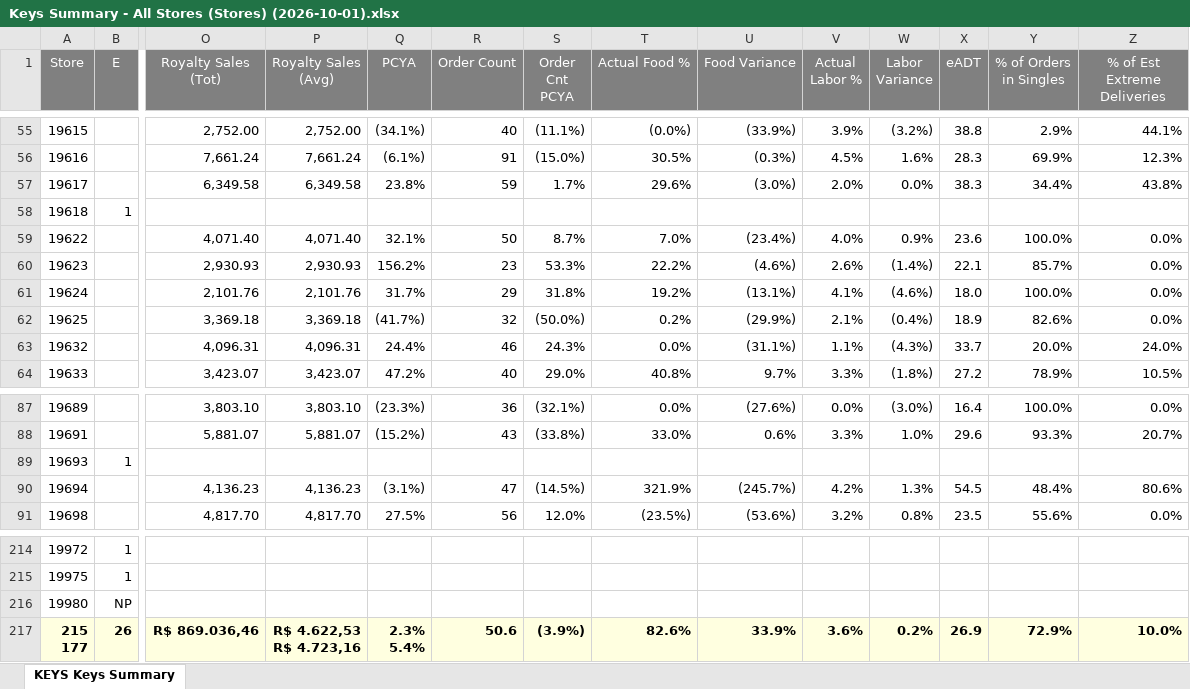
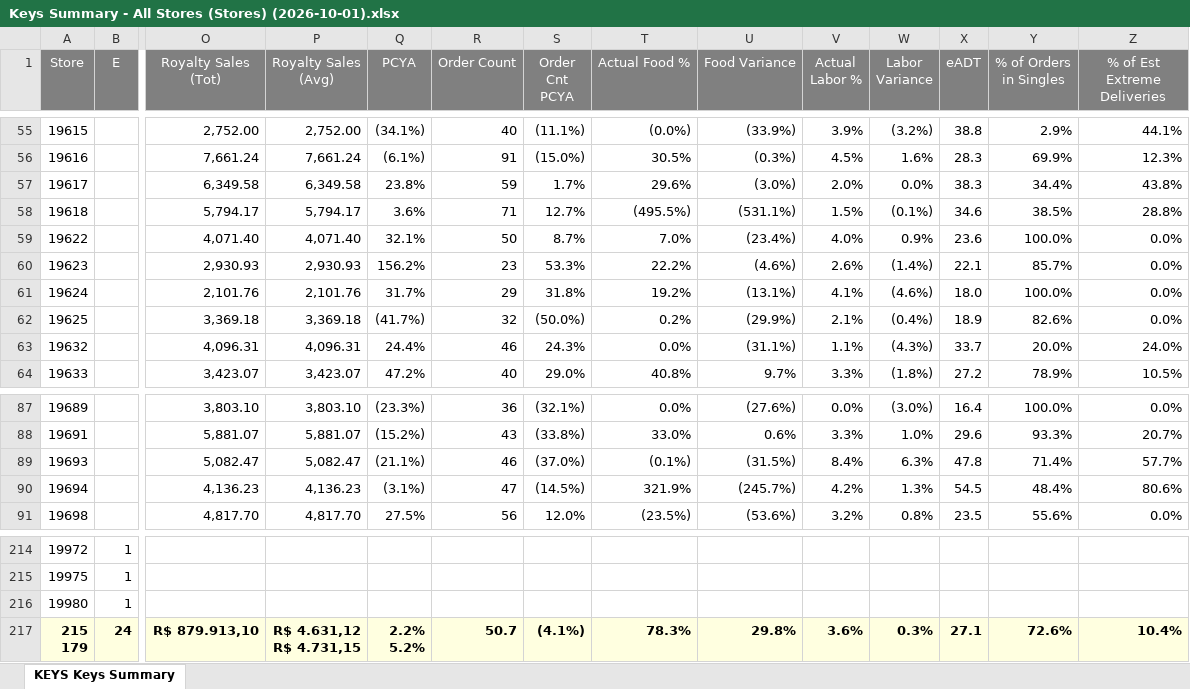
Before and after one commit to murilosporto-cpu/adt-extr-exceptions, an Excel workbook: dados_all_stores/Keys Summary - All Stores (Stores) (2026-10-01).xlsx, sheet KEYS Keys Summary, drawn as a sheet; only a part is shown, gaps mark what is left out; values as stored, in another font and other column widths than the file's, no borders; removed rows and columns are numbered as before the commit, all else as after; rows hold the shown columns only; ↵ is a line break in a cell; the diff covers the shown part only; the diff names each change by its address in the sheet, - before the commit and + after, or states it on an @@ line.

```diff
--- a/dados_all_stores/Keys Summary - All Stores (Stores) (2026-10-01).xlsx (sheet KEYS Keys Summary)
+++ b/dados_all_stores/Keys Summary - All Stores (Stores) (2026-10-01).xlsx (sheet KEYS Keys Summary)
-B58 (E): 1
+B58 (E): (empty)
-O58 (Royalty Sales (Tot)): (empty)
+O58 (Royalty Sales (Tot)): 5,794.17
-P58 (Royalty Sales (Avg)): (empty)
+P58 (Royalty Sales (Avg)): 5,794.17
-Q58 (PCYA): (empty)
+Q58 (PCYA): 3.6%
-R58 (Order Count): (empty)
+R58 (Order Count): 71
-S58 (Order Cnt PCYA): (empty)
+S58 (Order Cnt PCYA): 12.7%
-T58 (Actual Food %): (empty)
+T58 (Actual Food %): (495.5%)
-U58 (Food Variance): (empty)
+U58 (Food Variance): (531.1%)
-V58 (Actual Labor %): (empty)
+V58 (Actual Labor %): 1.5%
-W58 (Labor Variance): (empty)
+W58 (Labor Variance): (0.1%)
-X58 (eADT): (empty)
+X58 (eADT): 34.6
-Y58 (% of Orders in Singles): (empty)
+Y58 (% of Orders in Singles): 38.5%
-Z58 (% of Est Extreme Deliveries): (empty)
+Z58 (% of Est Extreme Deliveries): 28.8%
-B89 (E): 1
+B89 (E): (empty)
-O89 (Royalty Sales (Tot)): (empty)
+O89 (Royalty Sales (Tot)): 5,082.47
-P89 (Royalty Sales (Avg)): (empty)
+P89 (Royalty Sales (Avg)): 5,082.47
-Q89 (PCYA): (empty)
+Q89 (PCYA): (21.1%)
-R89 (Order Count): (empty)
+R89 (Order Count): 46
-S89 (Order Cnt PCYA): (empty)
+S89 (Order Cnt PCYA): (37.0%)
-T89 (Actual Food %): (empty)
+T89 (Actual Food %): (0.1%)
-U89 (Food Variance): (empty)
+U89 (Food Variance): (31.5%)
-V89 (Actual Labor %): (empty)
+V89 (Actual Labor %): 8.4%
-W89 (Labor Variance): (empty)
+W89 (Labor Variance): 6.3%
-X89 (eADT): (empty)
+X89 (eADT): 47.8
-Y89 (% of Orders in Singles): (empty)
+Y89 (% of Orders in Singles): 71.4%
-Z89 (% of Est Extreme Deliveries): (empty)
+Z89 (% of Est Extreme Deliveries): 57.7%
-B216 (E): NP
+B216 (E): 1
-row 217: 215 ↵ 177 | 26 | R$ 869.036,46 | R$ 4.622,53 ↵ R$ 4.723,16 | 2.3% ↵ 5.4% | 50.6 | (3.9%) | 82.6% | 33.9% | 3.6% | 0.2% | 26.9 | 72.9% | 10.0%
+row 217: 215 ↵ 179 | 24 | R$ 879.913,10 | R$ 4.631,12 ↵ R$ 4.731,15 | 2.2% ↵ 5.2% | 50.7 | (4.1%) | 78.3% | 29.8% | 3.6% | 0.3% | 27.1 | 72.6% | 10.4%
```
Also changed, not shown: 17 edited cells elsewhere in this sheet, dados_all_stores/KEYS Service Exceptions - All Stores (Stores) (2026-10-16).xlsx, dados_all_stores/KEYS Service Exceptions - All Stores (Stores) (2026-10-17).xlsx, 54 other files.
